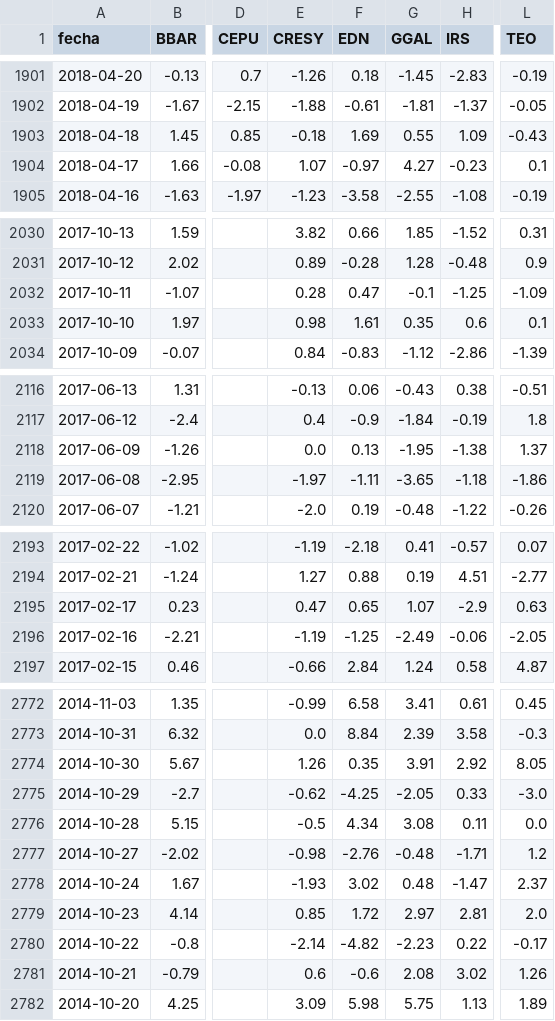
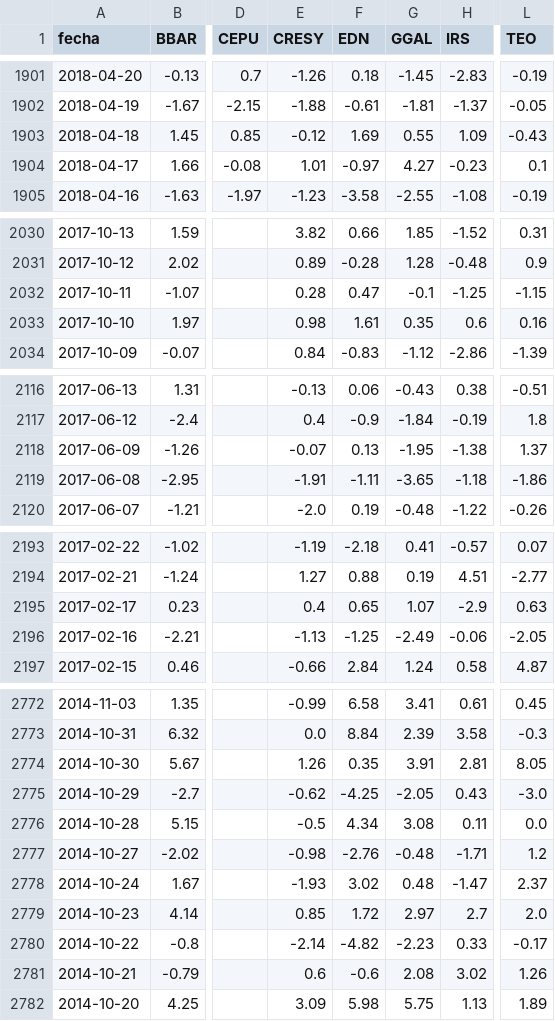
Before and after one commit to jesusrobles824/bases-de-datos, a CSV file: ADRs_variacion_porcentual_diaria.csv, drawn as a sheet; only a part is shown, gaps mark what is left out; the diff covers the shown part only; the diff names each change by its address in the sheet, - before the commit and + after, or states it on an @@ line.

```diff
--- a/ADRs_variacion_porcentual_diaria.csv
+++ b/ADRs_variacion_porcentual_diaria.csv
-E1903 (CRESY): -0.18
+E1903 (CRESY): -0.12
-E1904 (CRESY): 1.07
+E1904 (CRESY): 1.01
-L2032 (TEO): -1.09
+L2032 (TEO): -1.15
-L2033 (TEO): 0.1
+L2033 (TEO): 0.16
-E2118 (CRESY): 0.0
+E2118 (CRESY): -0.07
-E2119 (CRESY): -1.97
+E2119 (CRESY): -1.91
-E2195 (CRESY): 0.47
+E2195 (CRESY): 0.4
-E2196 (CRESY): -1.19
+E2196 (CRESY): -1.13
-H2774 (IRS): 2.92
+H2774 (IRS): 2.81
-H2775 (IRS): 0.33
+H2775 (IRS): 0.43
-H2779 (IRS): 2.81
+H2779 (IRS): 2.7
-H2780 (IRS): 0.22
+H2780 (IRS): 0.33
```
Also changed, not shown: 8 edited cells elsewhere in this file, ADRs_Precios.csv.
